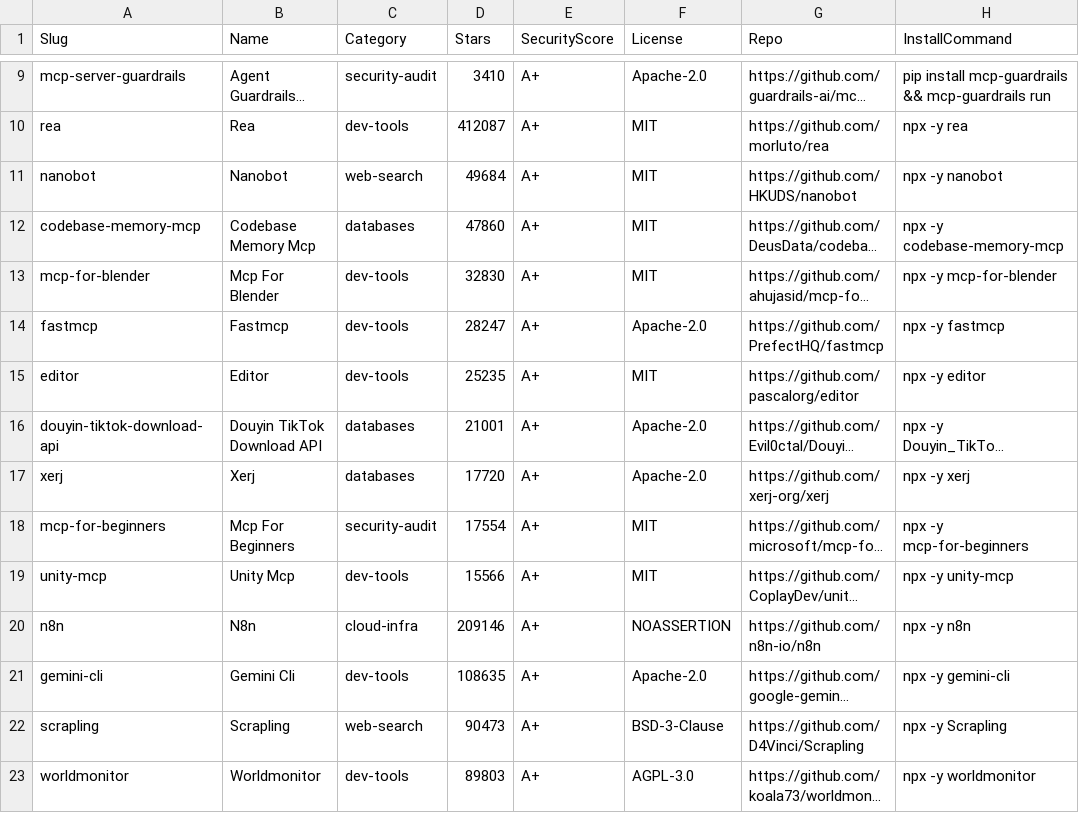
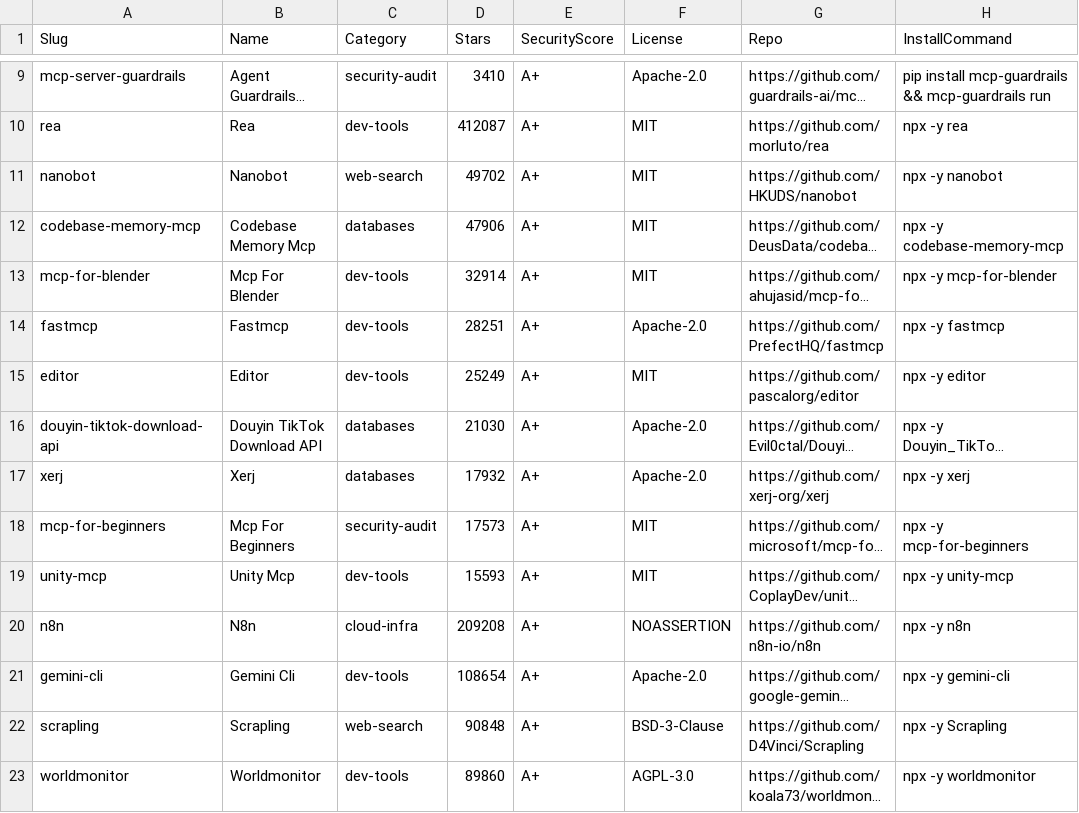
Before and after one commit to divyanshu2074/agentstack-radar, a CSV file: dist/assets/AgentStack-Catalog.csv, drawn as a sheet; only a part is shown, gaps mark what is left out; long unchanged cells end in …; the diff covers the shown part only; the diff names each change by its address in the sheet, - before the commit and + after, or states it on an @@ line.

```diff
--- a/dist/assets/AgentStack-Catalog.csv
+++ b/dist/assets/AgentStack-Catalog.csv
-D11 (Stars): 49684
+D11 (Stars): 49702
-D12 (Stars): 47860
+D12 (Stars): 47906
-D13 (Stars): 32830
+D13 (Stars): 32914
-D14 (Stars): 28247
+D14 (Stars): 28251
-D15 (Stars): 25235
+D15 (Stars): 25249
-D16 (Stars): 21001
+D16 (Stars): 21030
-D17 (Stars): 17720
+D17 (Stars): 17932
-D18 (Stars): 17554
+D18 (Stars): 17573
-D19 (Stars): 15566
+D19 (Stars): 15593
-D20 (Stars): 209146
+D20 (Stars): 209208
-D21 (Stars): 108635
+D21 (Stars): 108654
-D22 (Stars): 90473
+D22 (Stars): 90848
-D23 (Stars): 89803
+D23 (Stars): 89860
```
Also changed, not shown: 1 added row and 11 edited cells elsewhere in this file, 32 other files.
